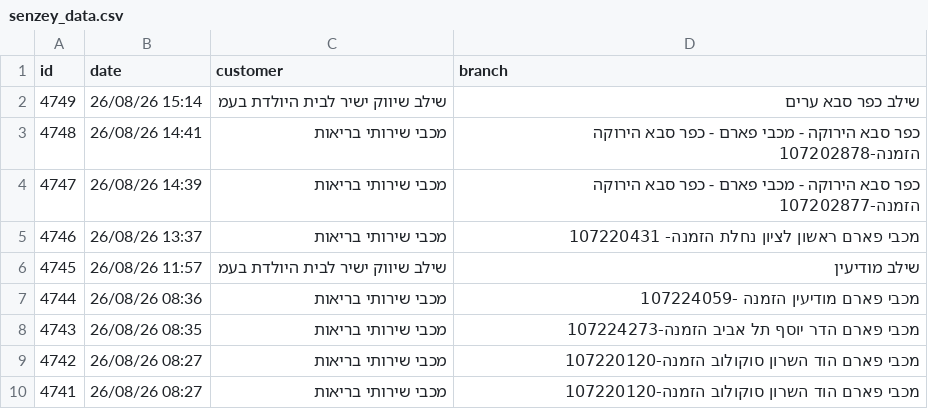
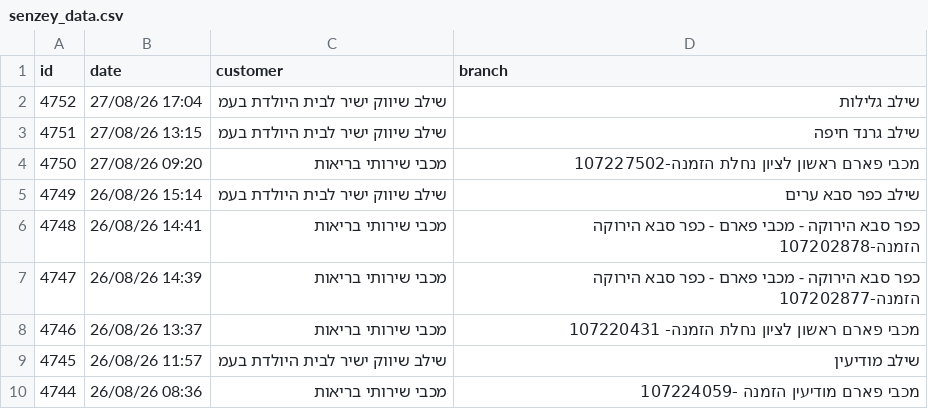
Before and after one commit to yonatan-avshalomov/-whatsapp-bot, a CSV file: senzey_data.csv, drawn as a sheet; only a part is shown; the shorter side is filled out with more unchanged rows; the diff names each change by its address in the sheet, - before the commit and + after, or states it on an @@ line.

```diff
--- a/senzey_data.csv
+++ b/senzey_data.csv
+row 2: 4752 | 27/08/26 17:04 | שילב שיווק ישיר לבית היולדת בעמ | שילב גלילות
+row 3: 4751 | 27/08/26 13:15 | שילב שיווק ישיר לבית היולדת בעמ | שילב גרנד חיפה
+row 4: 4750 | 27/08/26 09:20 | מכבי שירותי בריאות | מכבי פארם ראשון לציון נחלת הזמנה-107227502
```
